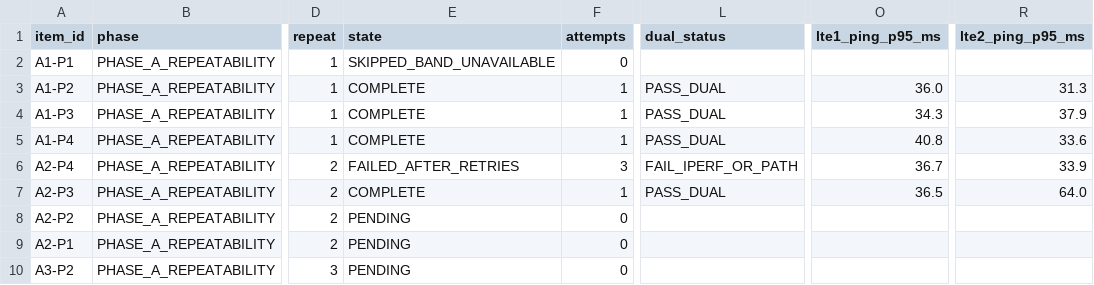
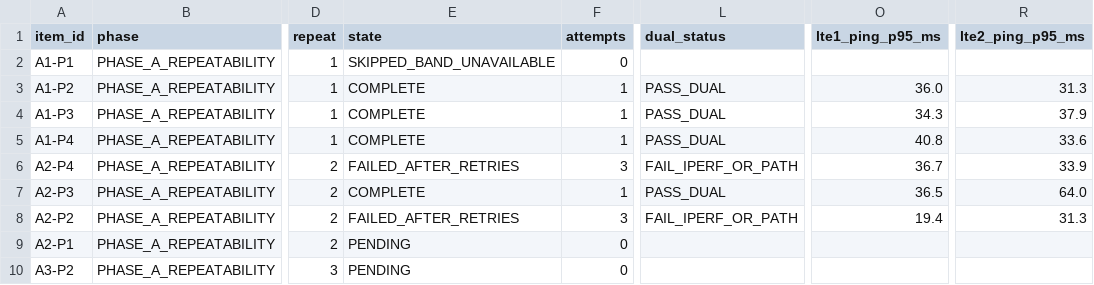
Before and after one commit to madisvorklaev/ltap-lte-testbench, a CSV file: results-public/stability-7.24rc3/stability_summary.csv, drawn as a sheet; only a part is shown, gaps mark what is left out; the diff names each change by its address in the sheet, - before the commit and + after, or states it on an @@ line.

Commit message:
stability: failed A2-P2

```diff
--- a/results-public/stability-7.24rc3/stability_summary.csv
+++ b/results-public/stability-7.24rc3/stability_summary.csv
-E8 (state): PENDING
+E8 (state): FAILED_AFTER_RETRIES
-F8 (attempts): 0
+F8 (attempts): 3
-L8 (dual_status): (empty)
+L8 (dual_status): FAIL_IPERF_OR_PATH
-O8 (lte1_ping_p95_ms): (empty)
+O8 (lte1_ping_p95_ms): 19.4
-R8 (lte2_ping_p95_ms): (empty)
+R8 (lte2_ping_p95_ms): 31.3
```
Also changed, not shown: 14 other files.
